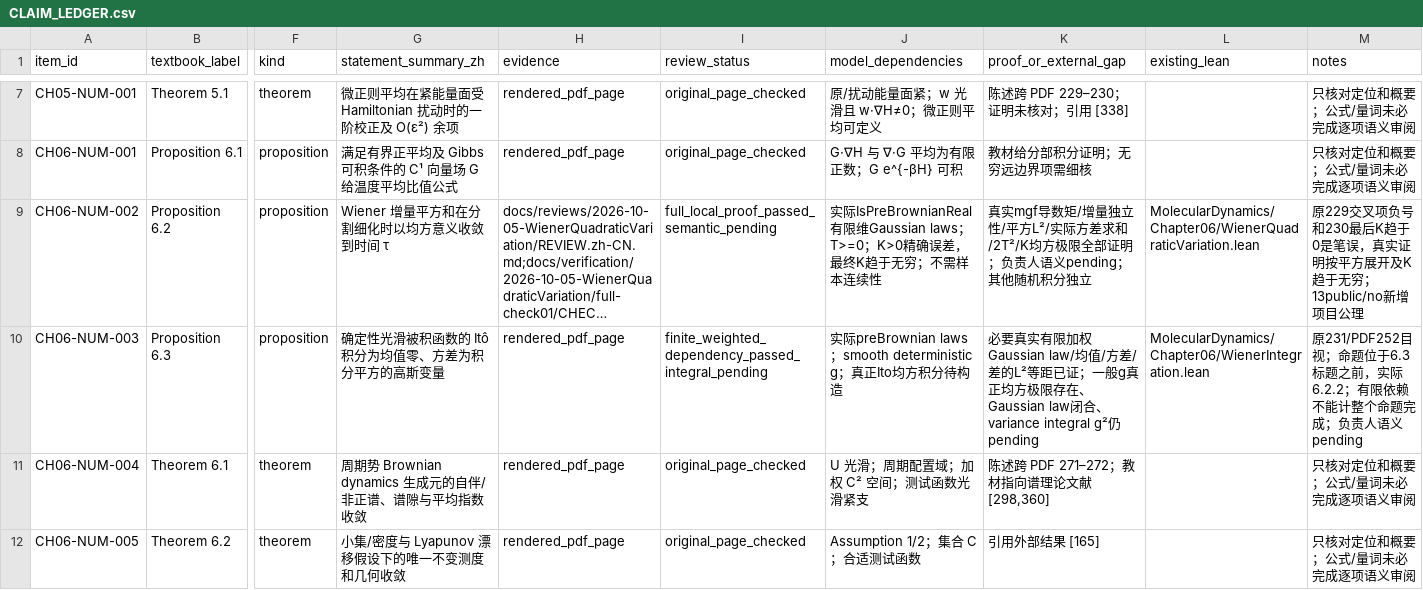
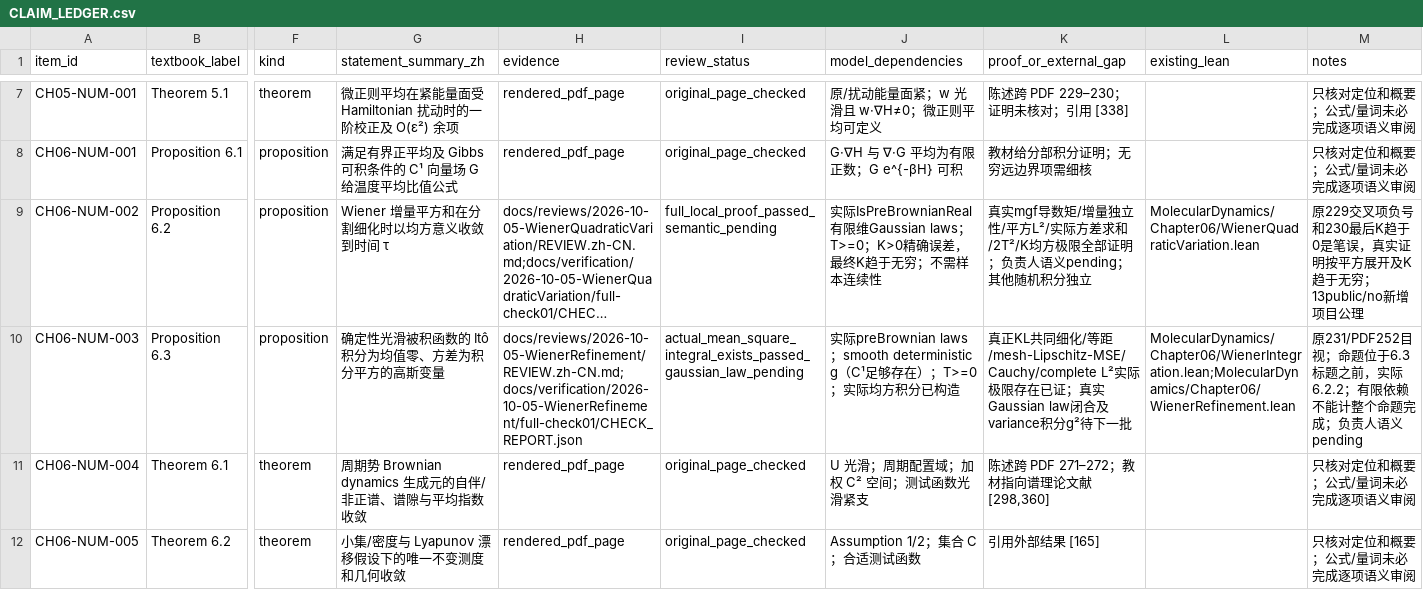
Before and after one commit to zhuanxv-G/MolecularDynamicsFormalization, a CSV file: docs/audits/2026-10-01-initial/CLAIM_LEDGER.csv, drawn as a sheet; only a part is shown, gaps mark what is left out; long unchanged cells end in …; the diff covers the shown part only; the diff names each change by its address in the sheet, - before the commit and + after, or states it on an @@ line.

Commit message:
Construct genuine deterministic Wiener mean-square integral in complete L2

```diff
--- a/docs/audits/2026-10-01-initial/CLAIM_LEDGER.csv
+++ b/docs/audits/2026-10-01-initial/CLAIM_LEDGER.csv
-H10 (evidence): rendered_pdf_page
+H10 (evidence): docs/reviews/2026-10-05-WienerRefinement/REVIEW.zh-CN.md;docs/verification/2026-10-05-WienerRefinement/full-check01/CHECK_REPORT.json
-I10 (review_status): finite_weighted_dependency_passed_integral_pending
+I10 (review_status): actual_mean_square_integral_exists_passed_gaussian_law_pending
-J10 (model_dependencies): …deterministic g；真正Ito均方积分待构造
+J10 (model_dependencies): …deterministic g（C¹足够存在）；T>=0；实际均方积分已构造
-K10 (proof_or_external_gap): 必要真实有限加权Gaussian law/均值/方差/差的L²等距已证；一般g真正均方极限存在、Gaussian law闭合、variance integral g²仍pending
+K10 (proof_or_external_gap): 真正KL共同细化/等距/mesh-Lipschitz-MSE/Cauchy/complete L²实际极限存在已证；真实Gaussian law闭合及variance积分g²待下一批
-L10 (existing_lean): MolecularDynamics/Chapter06/WienerIntegration.lean
+L10 (existing_lean): MolecularDynamics/Chapter06/WienerIntegration.lean;MolecularDynamics/Chapter06/WienerRefinement.lean
```
Also changed, not shown: 1 added row elsewhere in this file, docs/CHAPTER_SECTION_INVENTORY.csv, docs/NOTATION_INVENTORY.csv, 11 other files.
